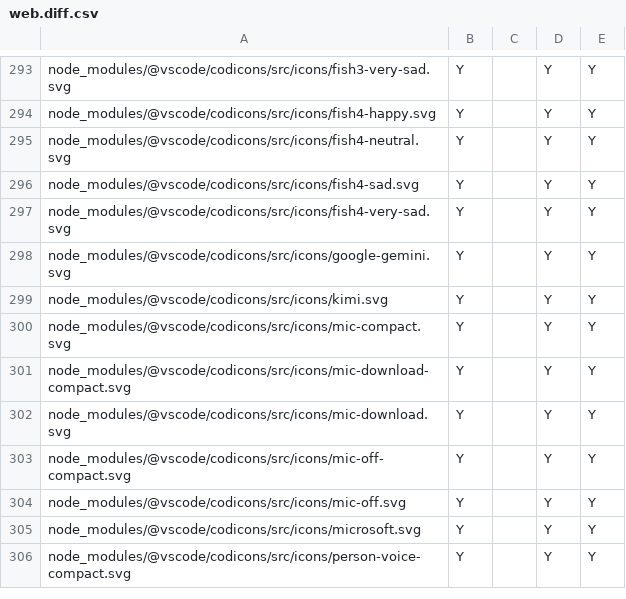
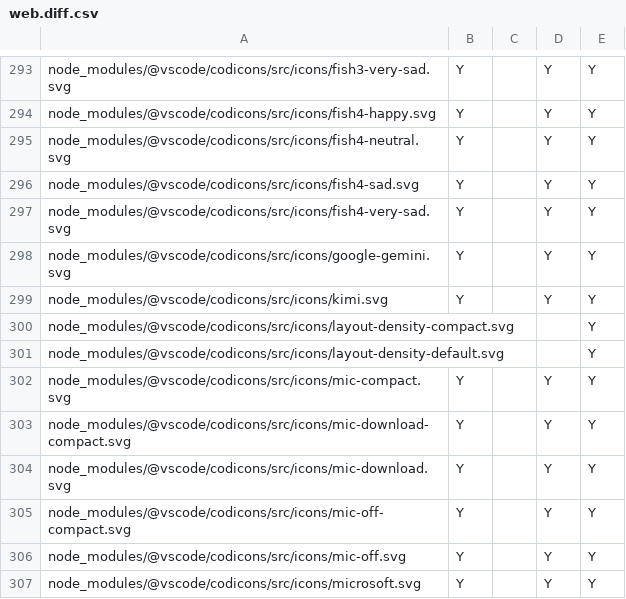
Before and after one commit to btwiuse/vsdiff, a CSV file: web.diff.csv, drawn as a sheet; only a part is shown, gaps mark what is left out; the shorter side is filled out with more unchanged rows.

```diff
--- a/web.diff.csv
+++ b/web.diff.csv
@@ -299,2 +299,4 @@ node_modules/@vscode/codicons/src/icons/google-gemini.svg,Y,,Y,Y
 node_modules/@vscode/codicons/src/icons/kimi.svg,Y,,Y,Y
+node_modules/@vscode/codicons/src/icons/layout-density-compact.svg,,,,Y
+node_modules/@vscode/codicons/src/icons/layout-density-default.svg,,,,Y
 node_modules/@vscode/codicons/src/icons/mic-compact.svg,Y,,Y,Y
```
Also changed, not shown: 2 other files.
